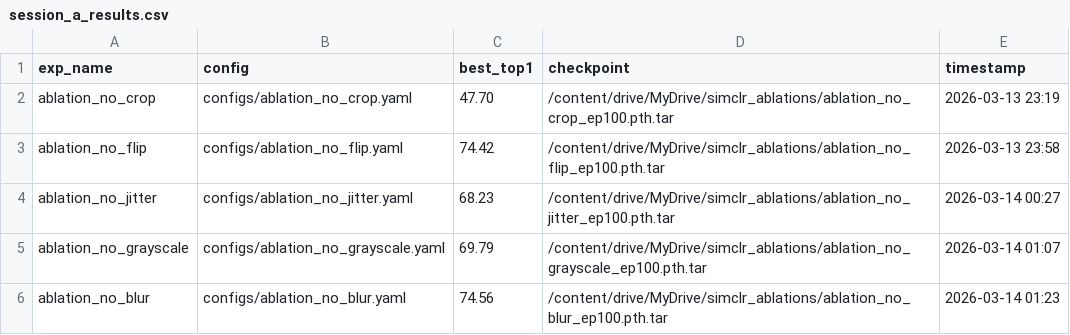
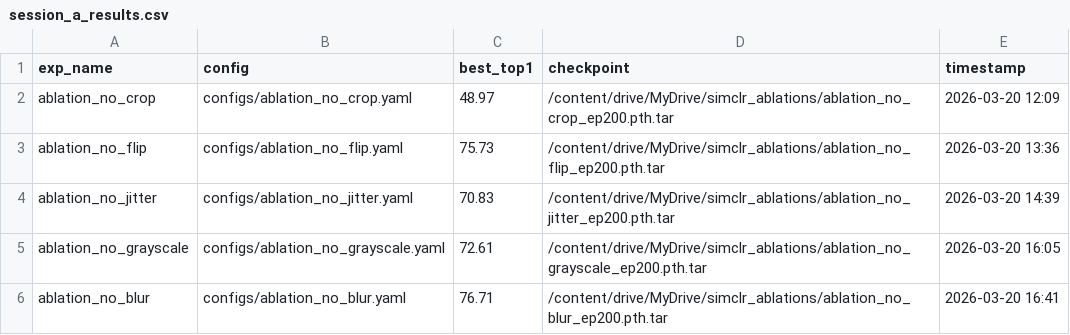
Before and after one commit to SAlaMusa/IDL, a CSV file: results/kaggle_session_a_ablations/session_a_results.csv, drawn as a sheet.

Commit message:
original config results

```diff
--- a/results/kaggle_session_a_ablations/session_a_results.csv
+++ b/results/kaggle_session_a_ablations/session_a_results.csv
@@ -1,6 +1,6 @@
 exp_name,config,best_top1,checkpoint,timestamp
-ablation_no_crop,configs/ablation_no_crop.yaml,47.70,/content/drive/MyDrive/simclr_ablations/ablation_no_crop_ep100.pth.tar,2026-03-13 23:19
-ablation_no_flip,configs/ablation_no_flip.yaml,74.42,/content/drive/MyDrive/simclr_ablations/ablation_no_flip_ep100.pth.tar,2026-03-13 23:58
-ablation_no_jitter,configs/ablation_no_jitter.yaml,68.23,/content/drive/MyDrive/simclr_ablations/ablation_no_jitter_ep100.pth.tar,2026-03-14 00:27
-ablation_no_grayscale,configs/ablation_no_grayscale.yaml,69.79,/content/drive/MyDrive/simclr_ablations/ablation_no_grayscale_ep100.pth.tar,2026-03-14 01:07
-ablation_no_blur,configs/ablation_no_blur.yaml,74.56,/content/drive/MyDrive/simclr_ablations/ablation_no_blur_ep100.pth.tar,2026-03-14 01:23
+ablation_no_crop,configs/ablation_no_crop.yaml,48.97,/content/drive/MyDrive/simclr_ablations/ablation_no_crop_ep200.pth.tar,2026-03-20 12:09
+ablation_no_flip,configs/ablation_no_flip.yaml,75.73,/content/drive/MyDrive/simclr_ablations/ablation_no_flip_ep200.pth.tar,2026-03-20 13:36
+ablation_no_jitter,configs/ablation_no_jitter.yaml,70.83,/content/drive/MyDrive/simclr_ablations/ablation_no_jitter_ep200.pth.tar,2026-03-20 14:39
+ablation_no_grayscale,configs/ablation_no_grayscale.yaml,72.61,/content/drive/MyDrive/simclr_ablations/ablation_no_grayscale_ep200.pth.tar,2026-03-20 16:05
+ablation_no_blur,configs/ablation_no_blur.yaml,76.71,/content/drive/MyDrive/simclr_ablations/ablation_no_blur_ep200.pth.tar,2026-03-20 16:41
```
Also changed, not shown: 3 other files.
